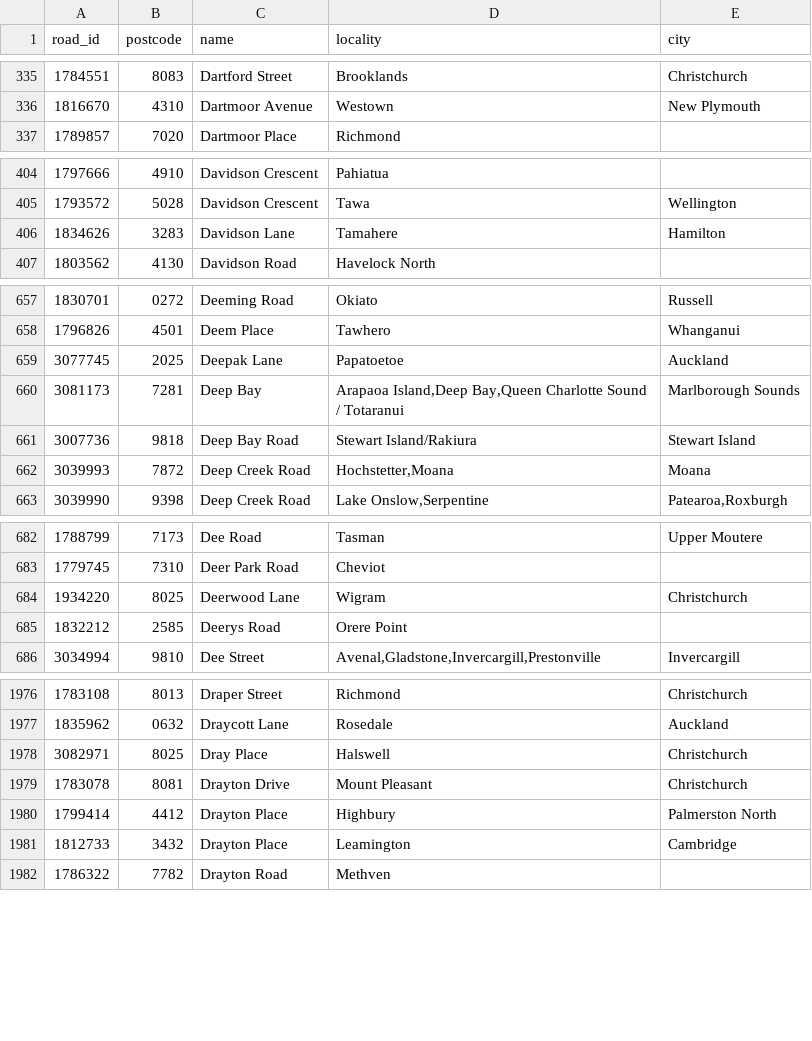
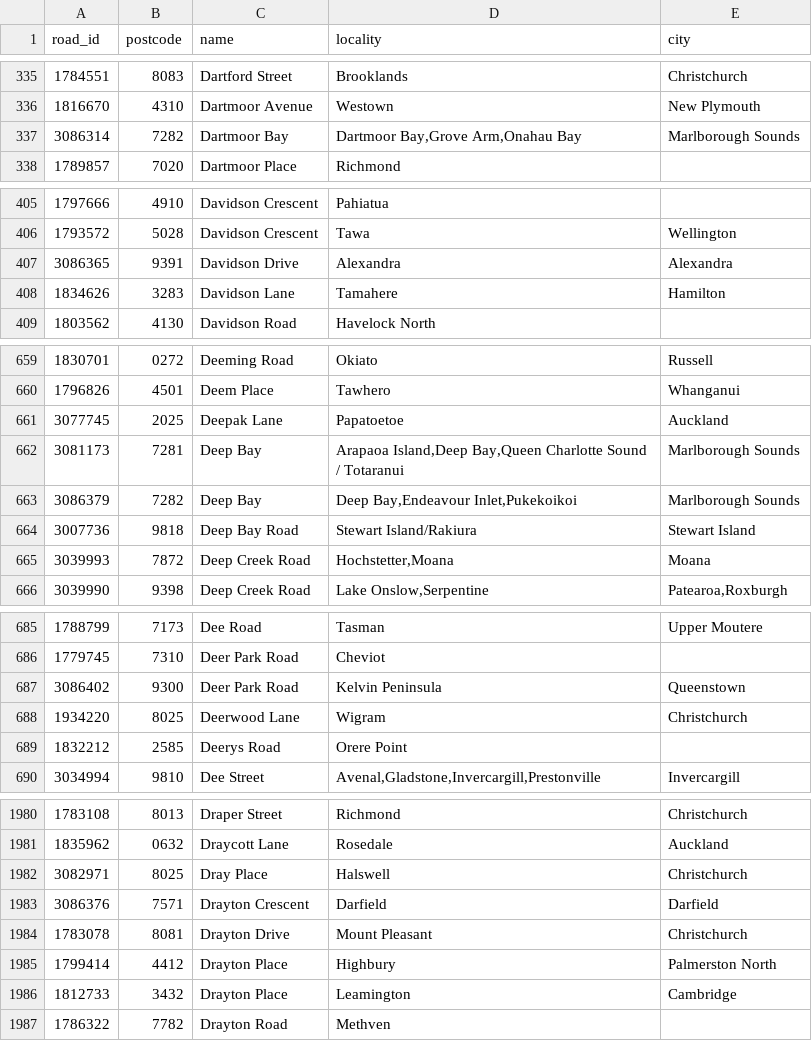
Before and after one commit to s01ipsist/open_nz_postcodes, a CSV file: street_postcodes/d.csv, drawn as a sheet; only a part is shown, gaps mark what is left out; the diff names each change by its address in the sheet, - before the commit and + after, or states it on an @@ line.

```diff
--- a/street_postcodes/d.csv
+++ b/street_postcodes/d.csv
+row 337: 3086314 | 7282 | Dartmoor Bay | Dartmoor Bay,Grove Arm,Onahau Bay | Marlborough Sounds
+row 407: 3086365 | 9391 | Davidson Drive | Alexandra | Alexandra
+row 663: 3086379 | 7282 | Deep Bay | Deep Bay,Endeavour Inlet,Pukekoikoi | Marlborough Sounds
+row 687: 3086402 | 9300 | Deer Park Road | Kelvin Peninsula | Queenstown
+row 1983: 3086376 | 7571 | Drayton Crescent | Darfield | Darfield
```
Also changed, not shown: street_postcodes/b.csv, street_postcodes/c.csv, 17 other files.
